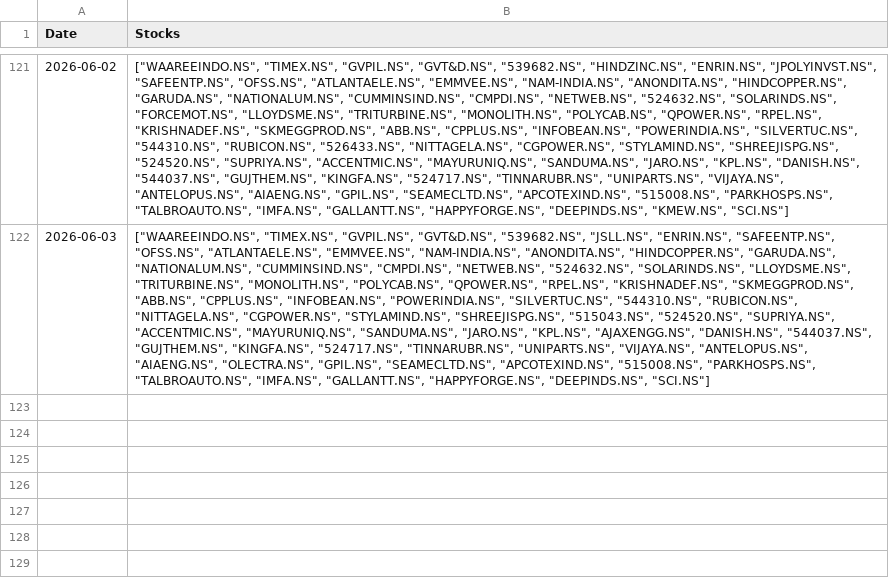
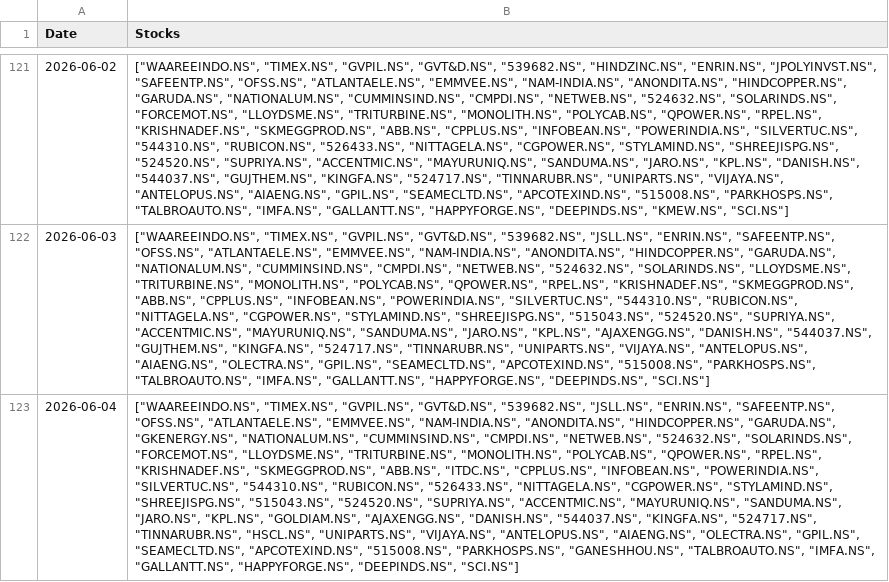
Before and after one commit to hitkarsh-singh/screener-tracker, a CSV file: data/screener_history.csv, drawn as a sheet; only a part is shown, gaps mark what is left out; the diff names each change by its address in the sheet, - before the commit and + after, or states it on an @@ line.

```diff
--- a/data/screener_history.csv
+++ b/data/screener_history.csv
+row 123: 2026-06-04 | ["WAAREEINDO.NS", "TIMEX.NS", "GVPIL.NS", "GVT&D.NS", "539682.NS", "JSLL.NS", "ENRIN.NS", "SAFEENTP.NS", "OFSS.NS", "ATLANTAELE.NS", "EMMVEE.NS", "NAM-INDIA.NS", "ANONDITA.NS", "HINDCOPPER.NS", "GARUDA.NS", "GKENERGY.NS", "NATIONALUM.NS", "CUMMINSIND.NS", "CMPDI.NS", "NETWEB.NS", "524632.NS", "SOLARINDS.NS", "FORCEMOT.NS", "LLOYDSME.NS", "TRITURBINE.NS", "MONOLITH.NS", "POLYCAB.NS", "QPOWER.NS", "RPEL.NS", "KRISHNADEF.NS", "SKMEGGPROD.NS", "ABB.NS", "ITDC.NS", "CPPLUS.NS", "INFOBEAN.NS", "POWERINDIA.NS", "SILVERTUC.NS", "544310.NS", "RUBICON.NS", "526433.NS", "NITTAGELA.NS", "CGPOWER.NS", "STYLAMIND.NS", "SHREEJISPG.NS", "515043.NS", "524520.NS", "SUPRIYA.NS", "ACCENTMIC.NS", "MAYURUNIQ.NS", "SANDUMA.NS", "JARO.NS", "KPL.NS", "GOLDIAM.NS", "AJAXENGG.NS", "DANISH.NS", "544037.NS", "KINGFA.NS", "524717.NS", "TINNARUBR.NS", "HSCL.NS", "UNIPARTS.NS", "VIJAYA.NS", "ANTELOPUS.NS", "AIAENG.NS", "OLECTRA.NS", "GPIL.NS", "SEAMECLTD.NS", "APCOTEXIND.NS", "515008.NS", "PARKHOSPS.NS", "GANESHHOU.NS", "TALBROAUTO.NS", "IMFA.NS", "GALLANTT.NS", "HAPPYFORGE.NS", "DEEPINDS.NS", "SCI.NS"]
```
Also changed, not shown: data/current_holdings.csv, data/daily_changes.csv, 4 other files.
